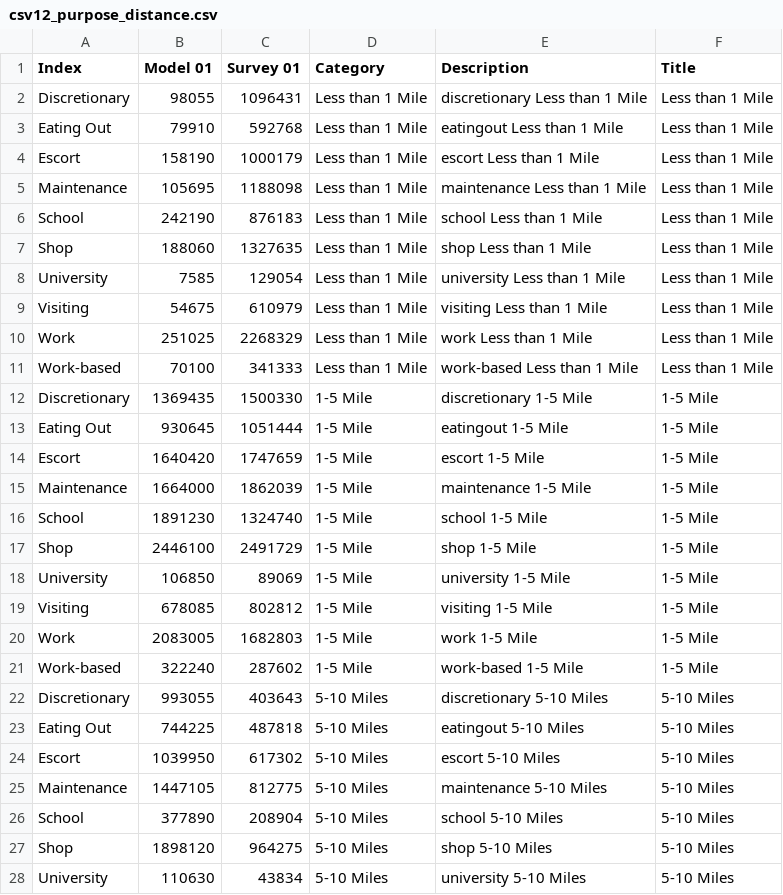
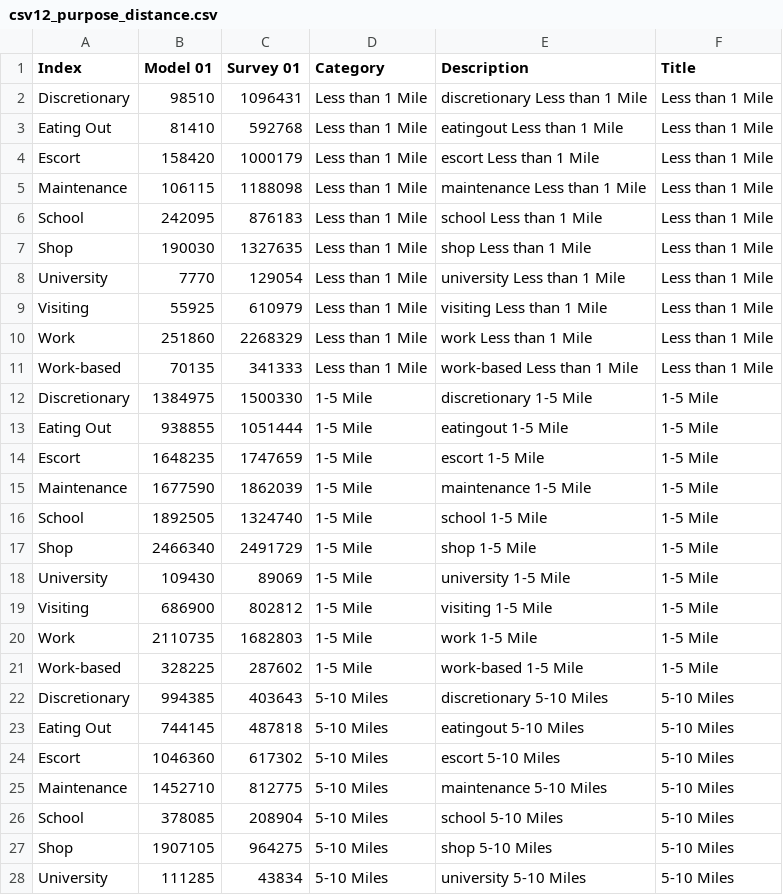
Before and after one commit to CMAP-REPOS/cmap_abm_report, a CSV file: data/csv12_purpose_distance.csv, drawn as a sheet; only a part is shown; the diff covers the shown part only.

```diff
--- a/data/csv12_purpose_distance.csv
+++ b/data/csv12_purpose_distance.csv
@@ -1,28 +1,28 @@
 Index,Model 01,Survey 01,Category,Description,Title
-Discretionary,98055,1096431,Less than 1 Mile,discretionary Less than 1 Mile,Less than 1 Mile
-Eating Out,79910,592768,Less than 1 Mile,eatingout Less than 1 Mile,Less than 1 Mile
-Escort,158190,1000179,Less than 1 Mile,escort Less than 1 Mile,Less than 1 Mile
-Maintenance,105695,1188098,Less than 1 Mile,maintenance Less than 1 Mile,Less than 1 Mile
-School,242190,876183,Less than 1 Mile,school Less than 1 Mile,Less than 1 Mile
-Shop,188060,1327635,Less than 1 Mile,shop Less than 1 Mile,Less than 1 Mile
-University,7585,129054,Less than 1 Mile,university Less than 1 Mile,Less than 1 Mile
-Visiting,54675,610979,Less than 1 Mile,visiting Less than 1 Mile,Less than 1 Mile
-Work,251025,2268329,Less than 1 Mile,work Less than 1 Mile,Less than 1 Mile
-Work-based,70100,341333,Less than 1 Mile,work-based Less than 1 Mile,Less than 1 Mile
-Discretionary,1369435,1500330,1-5 Mile,discretionary 1-5 Mile,1-5 Mile
-Eating Out,930645,1051444,1-5 Mile,eatingout 1-5 Mile,1-5 Mile
-Escort,1640420,1747659,1-5 Mile,escort 1-5 Mile,1-5 Mile
-Maintenance,1664000,1862039,1-5 Mile,maintenance 1-5 Mile,1-5 Mile
-School,1891230,1324740,1-5 Mile,school 1-5 Mile,1-5 Mile
-Shop,2446100,2491729,1-5 Mile,shop 1-5 Mile,1-5 Mile
-University,106850,89069,1-5 Mile,university 1-5 Mile,1-5 Mile
-Visiting,678085,802812,1-5 Mile,visiting 1-5 Mile,1-5 Mile
-Work,2083005,1682803,1-5 Mile,work 1-5 Mile,1-5 Mile
-Work-based,322240,287602,1-5 Mile,work-based 1-5 Mile,1-5 Mile
-Discretionary,993055,403643,5-10 Miles,discretionary 5-10 Miles,5-10 Miles
-Eating Out,744225,487818,5-10 Miles,eatingout 5-10 Miles,5-10 Miles
-Escort,1039950,617302,5-10 Miles,escort 5-10 Miles,5-10 Miles
-Maintenance,1447105,812775,5-10 Miles,maintenance 5-10 Miles,5-10 Miles
-School,377890,208904,5-10 Miles,school 5-10 Miles,5-10 Miles
-Shop,1898120,964275,5-10 Miles,shop 5-10 Miles,5-10 Miles
-University,110630,43834,5-10 Miles,university 5-10 Miles,5-10 Miles
+Discretionary,98510,1096431,Less than 1 Mile,discretionary Less than 1 Mile,Less than 1 Mile
+Eating Out,81410,592768,Less than 1 Mile,eatingout Less than 1 Mile,Less than 1 Mile
+Escort,158420,1000179,Less than 1 Mile,escort Less than 1 Mile,Less than 1 Mile
+Maintenance,106115,1188098,Less than 1 Mile,maintenance Less than 1 Mile,Less than 1 Mile
+School,242095,876183,Less than 1 Mile,school Less than 1 Mile,Less than 1 Mile
+Shop,190030,1327635,Less than 1 Mile,shop Less than 1 Mile,Less than 1 Mile
+University,7770,129054,Less than 1 Mile,university Less than 1 Mile,Less than 1 Mile
+Visiting,55925,610979,Less than 1 Mile,visiting Less than 1 Mile,Less than 1 Mile
+Work,251860,2268329,Less than 1 Mile,work Less than 1 Mile,Less than 1 Mile
+Work-based,70135,341333,Less than 1 Mile,work-based Less than 1 Mile,Less than 1 Mile
+Discretionary,1384975,1500330,1-5 Mile,discretionary 1-5 Mile,1-5 Mile
+Eating Out,938855,1051444,1-5 Mile,eatingout 1-5 Mile,1-5 Mile
+Escort,1648235,1747659,1-5 Mile,escort 1-5 Mile,1-5 Mile
+Maintenance,1677590,1862039,1-5 Mile,maintenance 1-5 Mile,1-5 Mile
+School,1892505,1324740,1-5 Mile,school 1-5 Mile,1-5 Mile
+Shop,2466340,2491729,1-5 Mile,shop 1-5 Mile,1-5 Mile
+University,109430,89069,1-5 Mile,university 1-5 Mile,1-5 Mile
+Visiting,686900,802812,1-5 Mile,visiting 1-5 Mile,1-5 Mile
+Work,2110735,1682803,1-5 Mile,work 1-5 Mile,1-5 Mile
+Work-based,328225,287602,1-5 Mile,work-based 1-5 Mile,1-5 Mile
+Discretionary,994385,403643,5-10 Miles,discretionary 5-10 Miles,5-10 Miles
+Eating Out,744145,487818,5-10 Miles,eatingout 5-10 Miles,5-10 Miles
+Escort,1046360,617302,5-10 Miles,escort 5-10 Miles,5-10 Miles
+Maintenance,1452710,812775,5-10 Miles,maintenance 5-10 Miles,5-10 Miles
+School,378085,208904,5-10 Miles,school 5-10 Miles,5-10 Miles
+Shop,1907105,964275,5-10 Miles,shop 5-10 Miles,5-10 Miles
+University,111285,43834,5-10 Miles,university 5-10 Miles,5-10 Miles
```
Also changed, not shown: 63 edited cells elsewhere in this file, data/csv10_mode_income.csv, data/csv11_purpose_type.csv, 3 other files.
